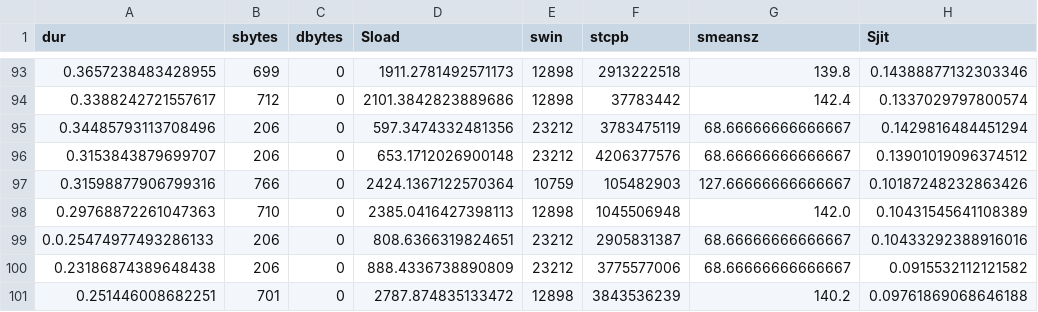
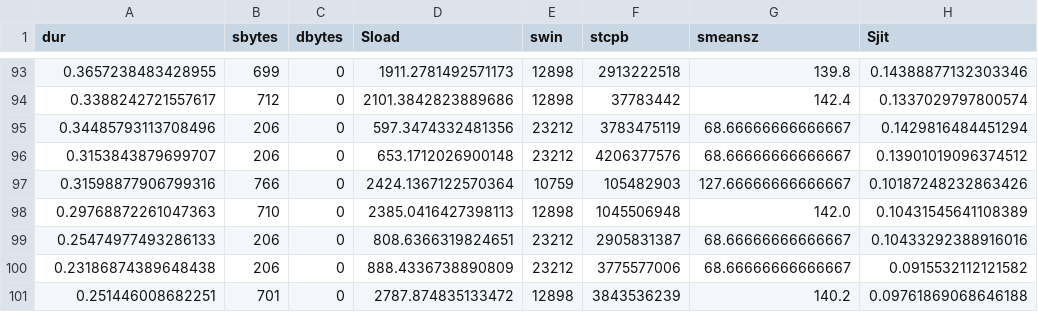
Before and after one commit to ahmed-jawad-5/Cyber_sentinel, a CSV file: results.csv, drawn as a sheet; only a part is shown, gaps mark what is left out; the diff names each change by its address in the sheet, - before the commit and + after, or states it on an @@ line.

```diff
--- a/results.csv
+++ b/results.csv
-A99 (dur): 0.0.25474977493286133
+A99 (dur): 0.25474977493286133
```
Also changed, not shown: 2 other files.
